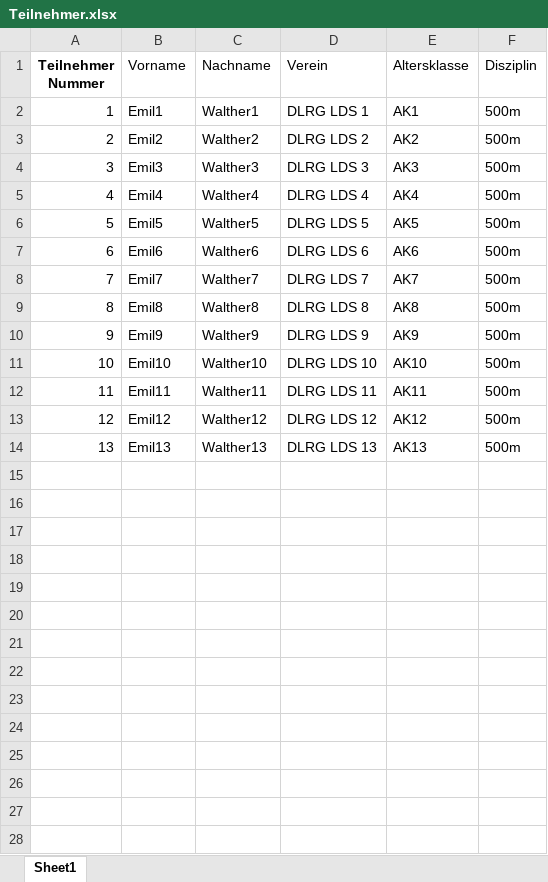
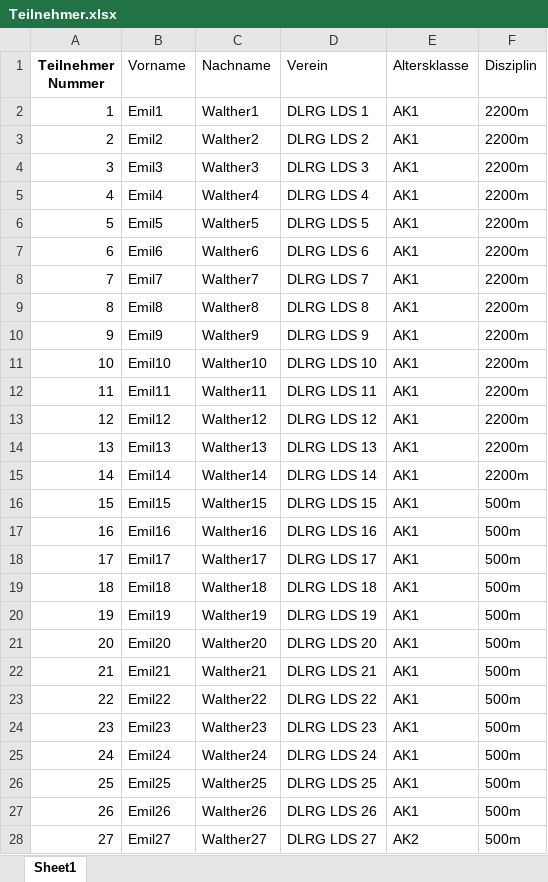
Before and after one commit to feuerteufelfw/dlrg_wettkampf, an Excel workbook: files/Teilnehmer.xlsx, sheet Sheet1, drawn as a sheet; only a part is shown; values as stored, in another font and other column widths than the file's, no borders; the diff covers the shown part only; the diff names each change by its address in the sheet, - before the commit and + after, or states it on an @@ line.

Commit message:
bug uploade Teilnehmer liste fixed

```diff
--- a/files/Teilnehmer.xlsx (sheet Sheet1)
+++ b/files/Teilnehmer.xlsx (sheet Sheet1)
-F2:F14 (Disziplin): 500m
+F2:F14 (Disziplin): 2200m
-E3 (Altersklasse): AK2
+E3 (Altersklasse): AK1
-E4 (Altersklasse): AK3
+E4 (Altersklasse): AK1
-E5 (Altersklasse): AK4
+E5 (Altersklasse): AK1
-E6 (Altersklasse): AK5
+E6 (Altersklasse): AK1
-E7 (Altersklasse): AK6
+E7 (Altersklasse): AK1
-E8 (Altersklasse): AK7
+E8 (Altersklasse): AK1
-E9 (Altersklasse): AK8
+E9 (Altersklasse): AK1
-E10 (Altersklasse): AK9
+E10 (Altersklasse): AK1
-E11 (Altersklasse): AK10
+E11 (Altersklasse): AK1
-E12 (Altersklasse): AK11
+E12 (Altersklasse): AK1
-E13 (Altersklasse): AK12
+E13 (Altersklasse): AK1
-E14 (Altersklasse): AK13
+E14 (Altersklasse): AK1
+row 15: 14 | Emil14 | Walther14 | DLRG LDS 14 | AK1 | 2200m
+row 16: 15 | Emil15 | Walther15 | DLRG LDS 15 | AK1 | 500m
+row 17: 16 | Emil16 | Walther16 | DLRG LDS 16 | AK1 | 500m
+row 18: 17 | Emil17 | Walther17 | DLRG LDS 17 | AK1 | 500m
+row 19: 18 | Emil18 | Walther18 | DLRG LDS 18 | AK1 | 500m
+row 20: 19 | Emil19 | Walther19 | DLRG LDS 19 | AK1 | 500m
+row 21: 20 | Emil20 | Walther20 | DLRG LDS 20 | AK1 | 500m
+row 22: 21 | Emil21 | Walther21 | DLRG LDS 21 | AK1 | 500m
+row 23: 22 | Emil22 | Walther22 | DLRG LDS 22 | AK1 | 500m
+row 24: 23 | Emil23 | Walther23 | DLRG LDS 23 | AK1 | 500m
+row 25: 24 | Emil24 | Walther24 | DLRG LDS 24 | AK1 | 500m
+row 26: 25 | Emil25 | Walther25 | DLRG LDS 25 | AK1 | 500m
+row 27: 26 | Emil26 | Walther26 | DLRG LDS 26 | AK1 | 500m
+row 28: 27 | Emil27 | Walther27 | DLRG LDS 27 | AK2 | 500m
```
Also changed, not shown: 37 added rows elsewhere in this sheet, 5 other files.
